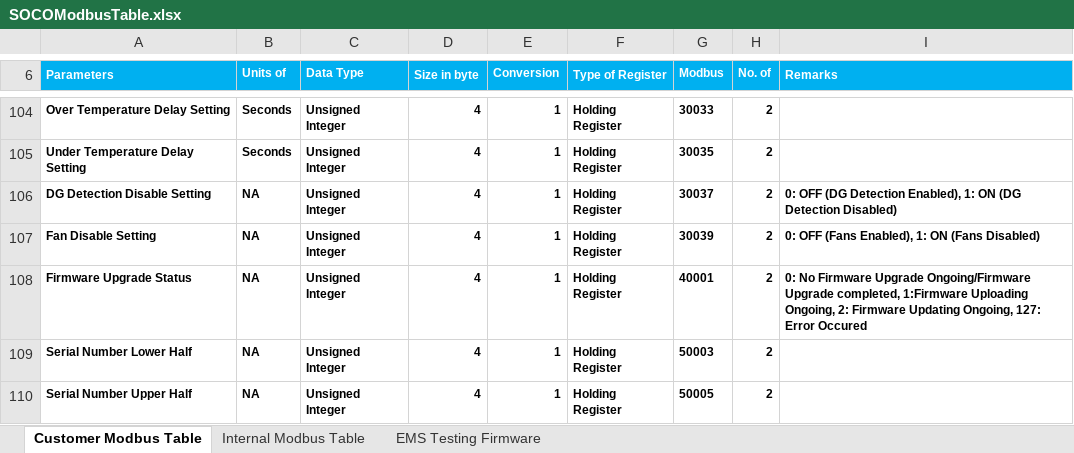
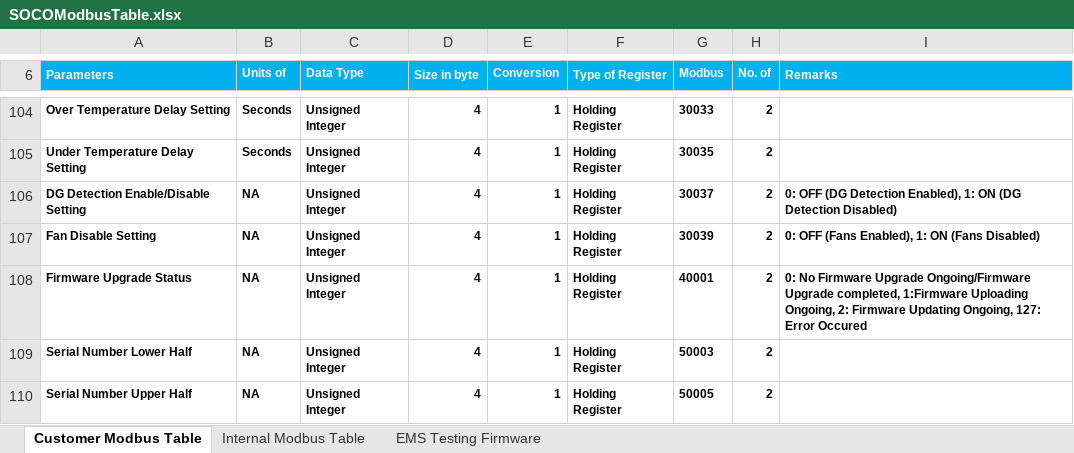
Before and after one commit to sakjain92/SOCO, an Excel workbook: Document/SOCOModbusTable.xlsx, sheet Customer Modbus Table, drawn as a sheet; only a part is shown, gaps mark what is left out; values as stored, in another font and other column widths than the file's, no borders; the diff names each change by its address in the sheet, - before the commit and + after, or states it on an @@ line.

Commit message:
SOCO: Improv: Minor improv/fix in Modbus Excel Sheet
Also note, the current v2.17 code has been sent to one sample in UP
Jio live ite (Site installed).

```diff
--- a/Document/SOCOModbusTable.xlsx (sheet Customer Modbus Table)
+++ b/Document/SOCOModbusTable.xlsx (sheet Customer Modbus Table)
-A106 (Parameters): DG Detection Disable Setting
+A106 (Parameters): DG Detection Enable/Disable Setting
```
Also changed, not shown: sheet Internal Modbus Table.
